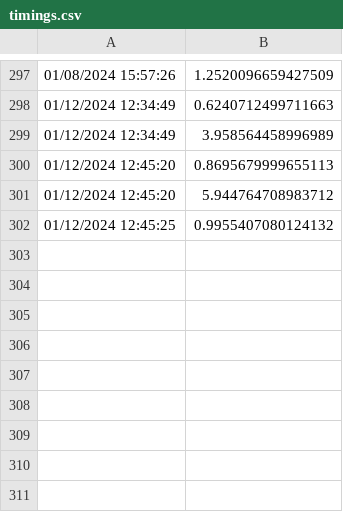
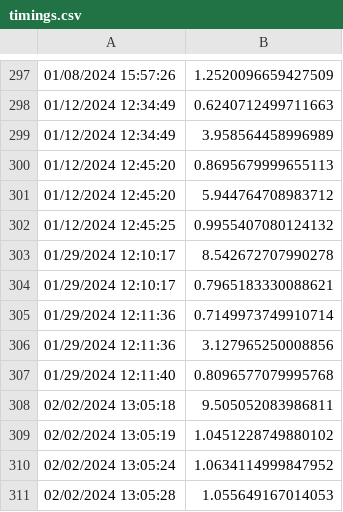
Before and after one commit to hebounds/bokeh-web-app-pt-2, a CSV file: backend/timings.csv, drawn as a sheet; only a part is shown, gaps mark what is left out.

```diff
--- a/backend/timings.csv
+++ b/backend/timings.csv
@@ -302 +302,10 @@
 01/12/2024 12:45:25,0.9955407080124132
+01/29/2024 12:10:17,8.542672707990278
+01/29/2024 12:10:17,0.7965183330088621
+01/29/2024 12:11:36,0.7149973749910714
+01/29/2024 12:11:36,3.127965250008856
+01/29/2024 12:11:40,0.8096577079995768
+02/02/2024 13:05:18,9.505052083986811
+02/02/2024 13:05:19,1.0451228749880102
+02/02/2024 13:05:24,1.0634114999847952
+02/02/2024 13:05:28,1.055649167014053
```
Also changed, not shown: 5 other files.
